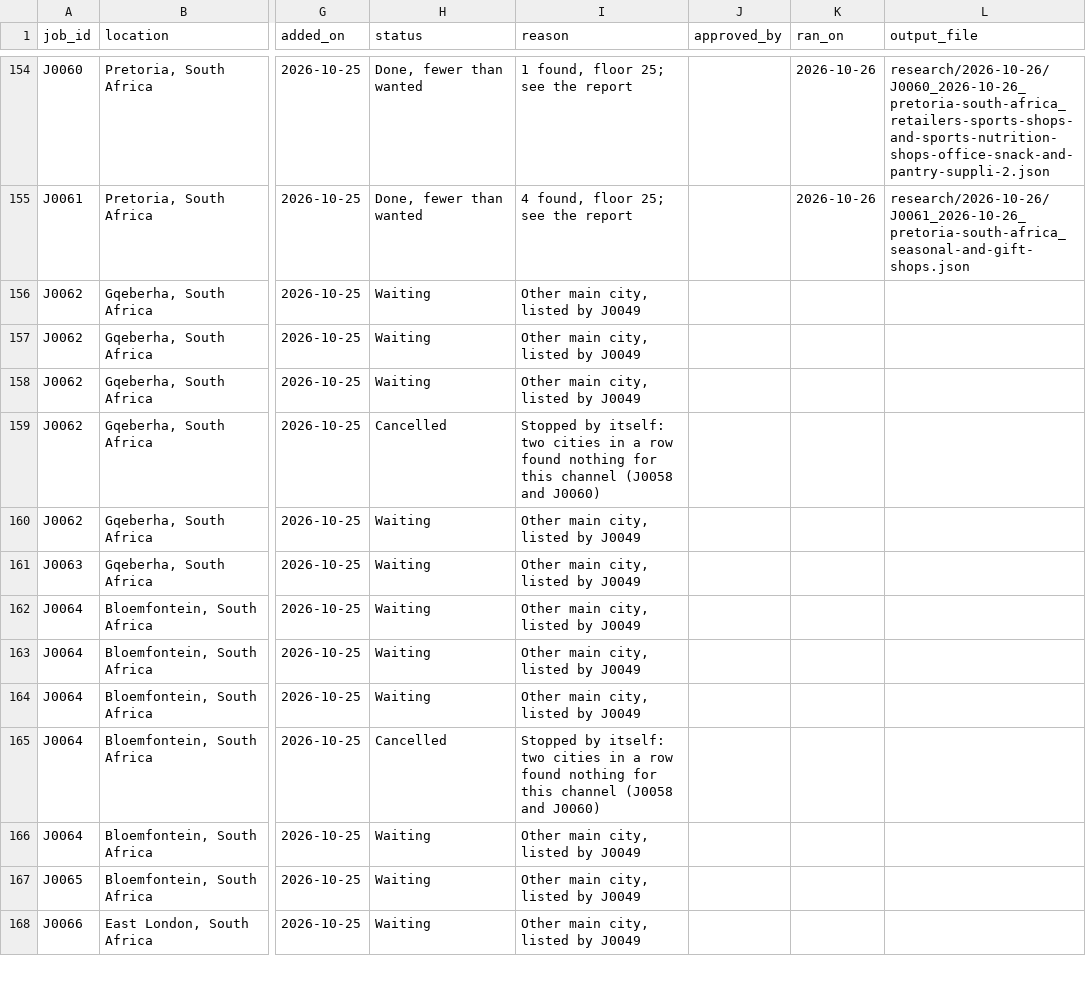
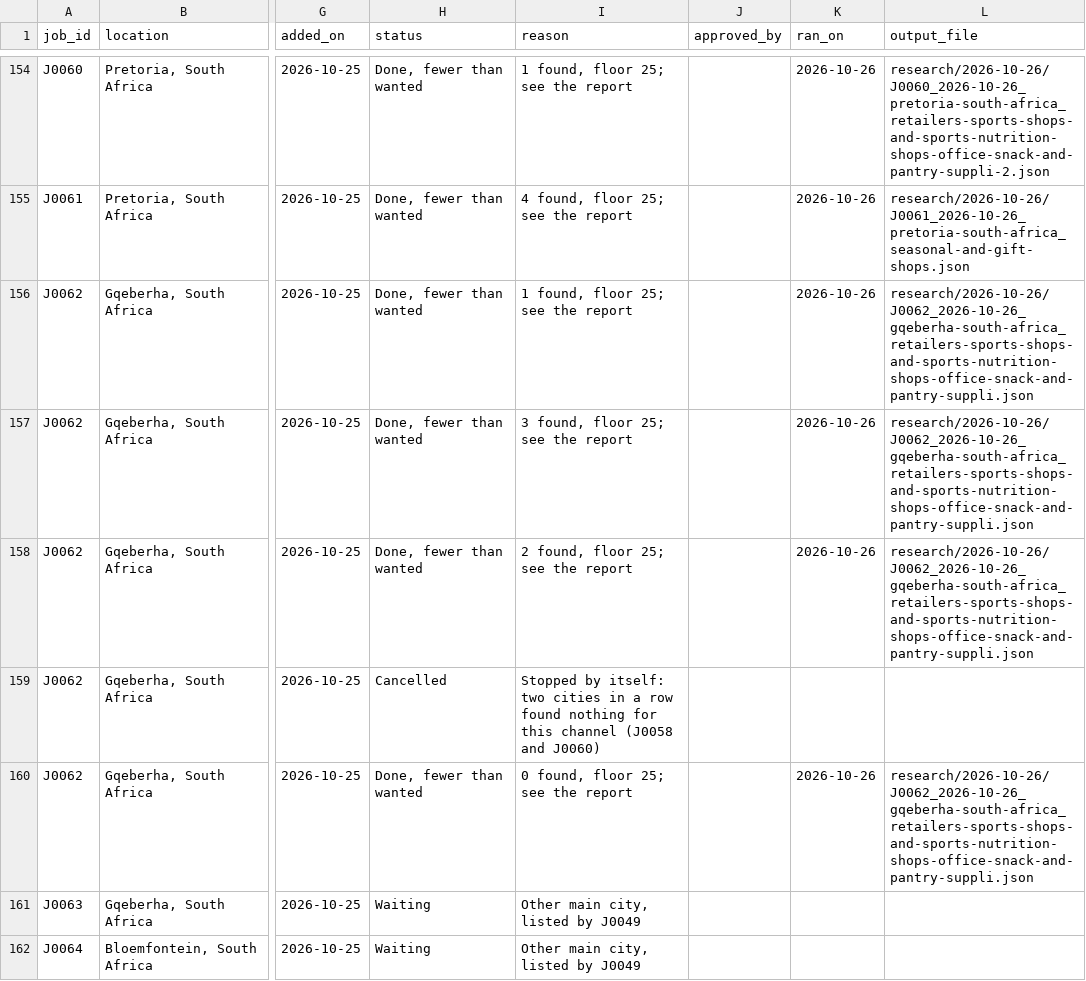
Before and after one commit to amodhsharma/diablo-outreach-v2, a CSV file: research/queue.csv, drawn as a sheet; only a part is shown, gaps mark what is left out; the shorter side is filled out with more unchanged rows; the diff names each change by its address in the sheet, - before the commit and + after, or states it on an @@ line.

```diff
--- a/research/queue.csv
+++ b/research/queue.csv
-H156:H158 (status): Waiting
+H156:H158 (status): Done, fewer than wanted
-I156 (reason): Other main city, listed by J0049
+I156 (reason): 1 found, floor 25; see the report
-K156:K158 (ran_on): (empty)
+K156:K158 (ran_on): 2026-10-26
-L156:L158 (output_file): (empty)
+L156:L158 (output_file): research/2026-10-26/J0062_2026-10-26_gqeberha-south-africa_retailers-sports-shops-and-sports-nutrition-shops-office-snack-and-pantry-suppli.json
-I157 (reason): Other main city, listed by J0049
+I157 (reason): 3 found, floor 25; see the report
-I158 (reason): Other main city, listed by J0049
+I158 (reason): 2 found, floor 25; see the report
-H160 (status): Waiting
+H160 (status): Done, fewer than wanted
-I160 (reason): Other main city, listed by J0049
+I160 (reason): 0 found, floor 25; see the report
-K160 (ran_on): (empty)
+K160 (ran_on): 2026-10-26
-L160 (output_file): (empty)
+L160 (output_file): research/2026-10-26/J0062_2026-10-26_gqeberha-south-africa_retailers-sports-shops-and-sports-nutrition-shops-office-snack-and-pantry-suppli.json
```
Also changed, not shown: 3 other files.
